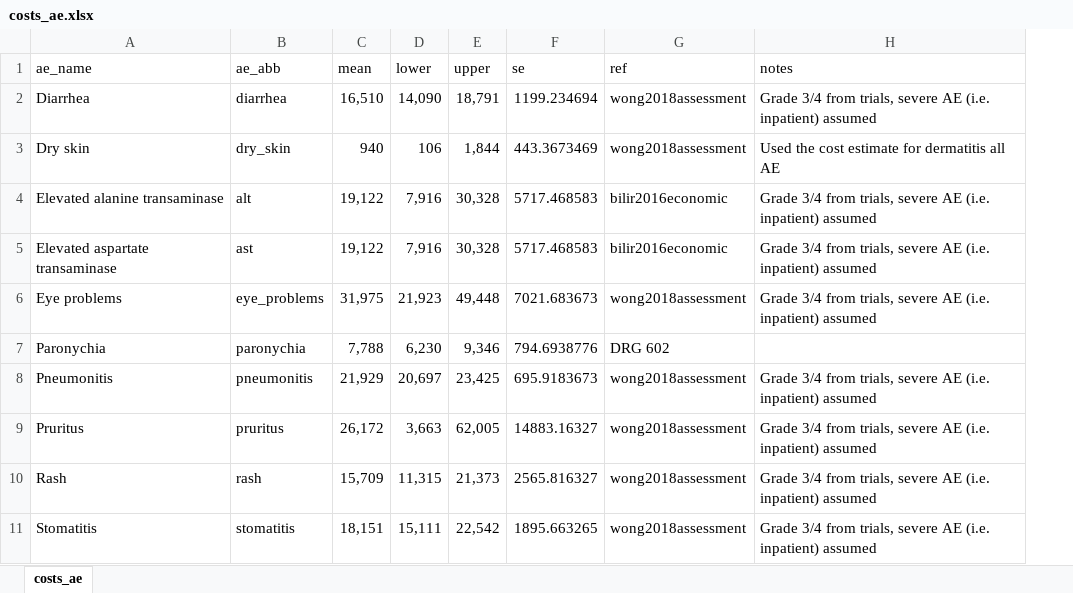
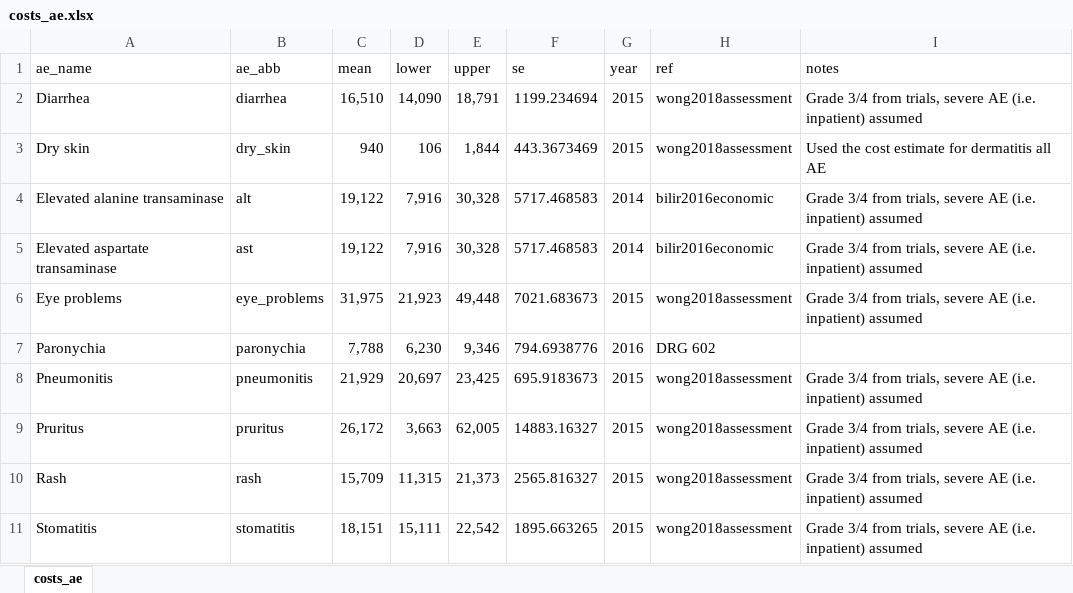
Before and after one commit to InnovationValueInitiative/IVI-NSCLC, an Excel workbook: data-raw/costs_ae.xlsx, sheet costs_ae, drawn as a sheet; values as stored, in another font and other column widths than the file's, no borders; the diff names each change by its address in the sheet, - before the commit and + after, or states it on an @@ line.

Commit message:
Use medical CPI to inflate AE costs

```diff
--- a/data-raw/costs_ae.xlsx (sheet costs_ae)
+++ b/data-raw/costs_ae.xlsx (sheet costs_ae)
+column G (year), rows 2-11: 2015 | 2015 | 2014 | 2014 | 2015 | 2016 | 2015 | 2015 | 2015 | 2015
```
Also changed, not shown: 8 other files.
